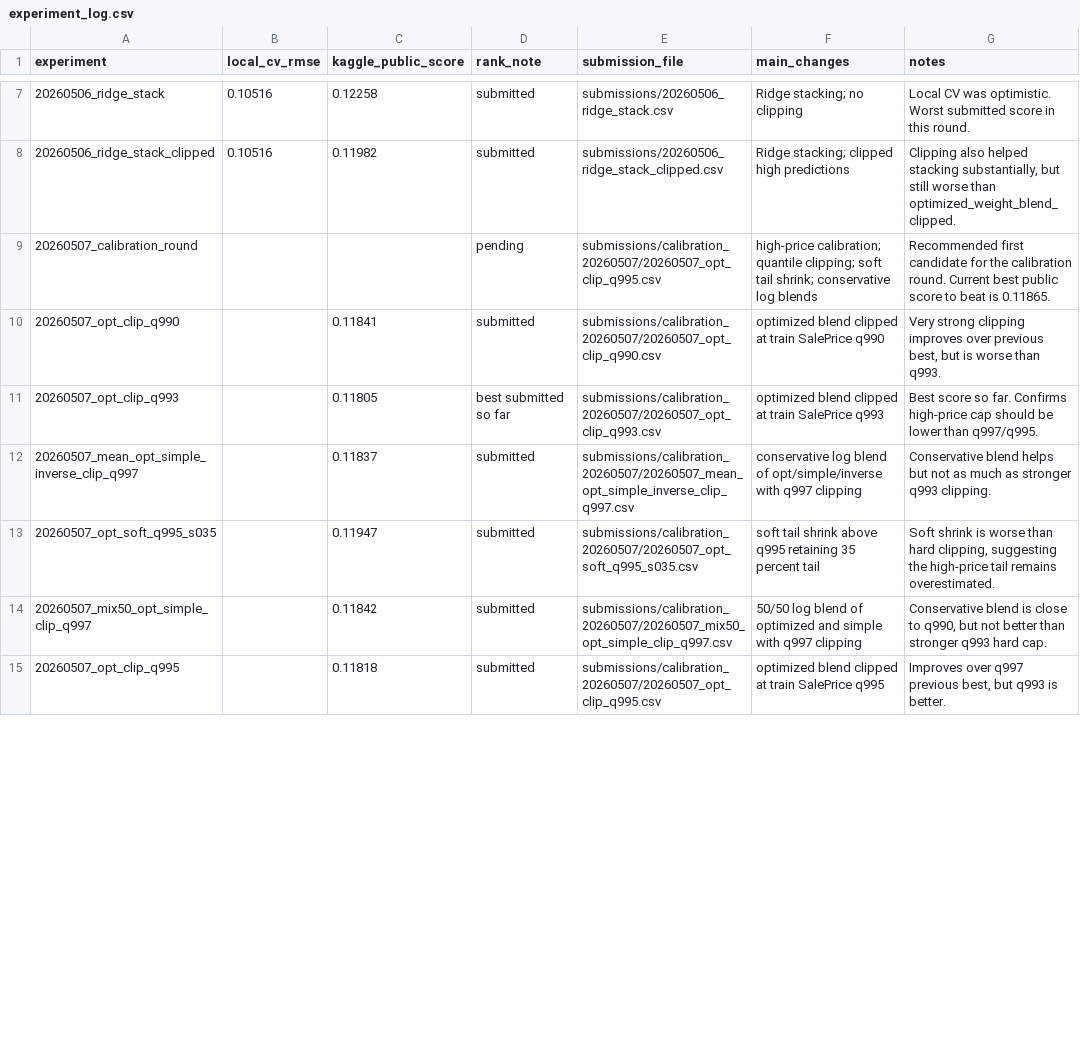
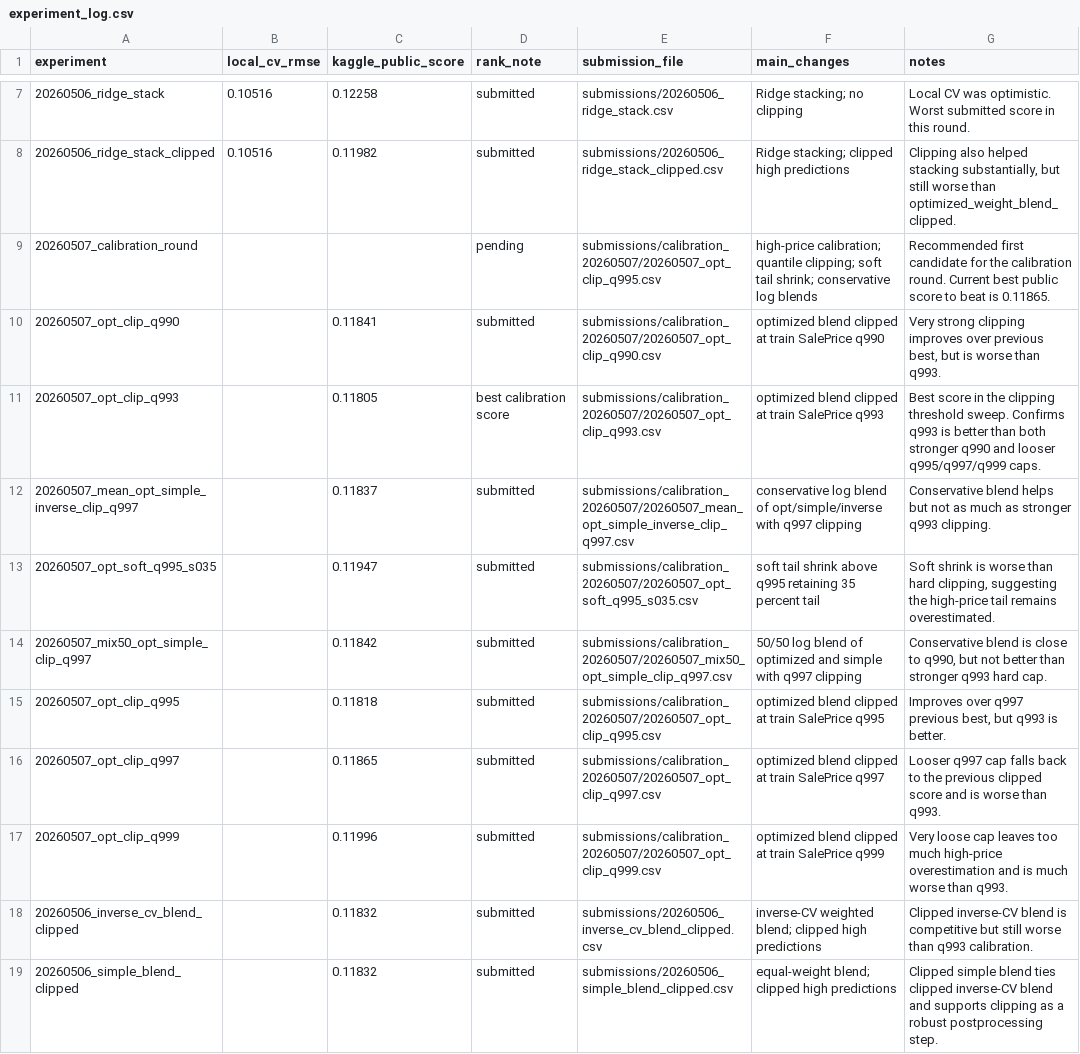
Before and after one commit to goooseby/Kaggle_house_price, a CSV file: experiments/experiment_log.csv, drawn as a sheet; only a part is shown, gaps mark what is left out; the diff covers the shown part only.

Commit message:
Update final report scores

```diff
--- a/experiments/experiment_log.csv
+++ b/experiments/experiment_log.csv
@@ -10,3 +10,3 @@ experiment,local_cv_rmse,kaggle_public_score,rank_note,submission_file,main_chan
 20260507_opt_clip_q990,,0.11841,"submitted",submissions/calibration_20260507/20260507_opt_clip_q990.csv,"optimized blend clipped at train SalePrice q990","Very strong clipping improves over previous best, but is worse than q993."
-20260507_opt_clip_q993,,0.11805,"best submitted so far",submissions/calibration_20260507/20260507_opt_clip_q993.csv,"optimized blend clipped at train SalePrice q993","Best score so far. Confirms high-price cap should be lower than q997/q995."
+20260507_opt_clip_q993,,0.11805,"best calibration score",submissions/calibration_20260507/20260507_opt_clip_q993.csv,"optimized blend clipped at train SalePrice q993","Best score in the clipping threshold sweep. Confirms q993 is better than both stronger q990 and looser q995/q997/q999 caps."
 20260507_mean_opt_simple_inverse_clip_q997,,0.11837,"submitted",submissions/calibration_20260507/20260507_mean_opt_simple_inverse_clip_q997.csv,"conservative log blend of opt/simple/inverse with q997 clipping","Conservative blend helps but not as much as stronger q993 clipping."
@@ -15 +15,5 @@ experiment,local_cv_rmse,kaggle_public_score,rank_note,submission_file,main_chan
 20260507_opt_clip_q995,,0.11818,"submitted",submissions/calibration_20260507/20260507_opt_clip_q995.csv,"optimized blend clipped at train SalePrice q995","Improves over q997 previous best, but q993 is better."
+20260507_opt_clip_q997,,0.11865,"submitted",submissions/calibration_20260507/20260507_opt_clip_q997.csv,"optimized blend clipped at train SalePrice q997","Looser q997 cap falls back to the previous clipped score and is worse than q993."
+20260507_opt_clip_q999,,0.11996,"submitted",submissions/calibration_20260507/20260507_opt_clip_q999.csv,"optimized blend clipped at train SalePrice q999","Very loose cap leaves too much high-price overestimation and is much worse than q993."
+20260506_inverse_cv_blend_clipped,,0.11832,"submitted",submissions/20260506_inverse_cv_blend_clipped.csv,"inverse-CV weighted blend; clipped high predictions","Clipped inverse-CV blend is competitive but still worse than q993 calibration."
+20260506_simple_blend_clipped,,0.11832,"submitted",submissions/20260506_simple_blend_clipped.csv,"equal-weight blend; clipped high predictions","Clipped simple blend ties clipped inverse-CV blend and supports clipping as a robust postprocessing step."
```
Also changed, not shown: 4 added rows and 5 edited cells elsewhere in this file, reports/final_report/tables/experiment_results_summary.csv, 20 other files.
